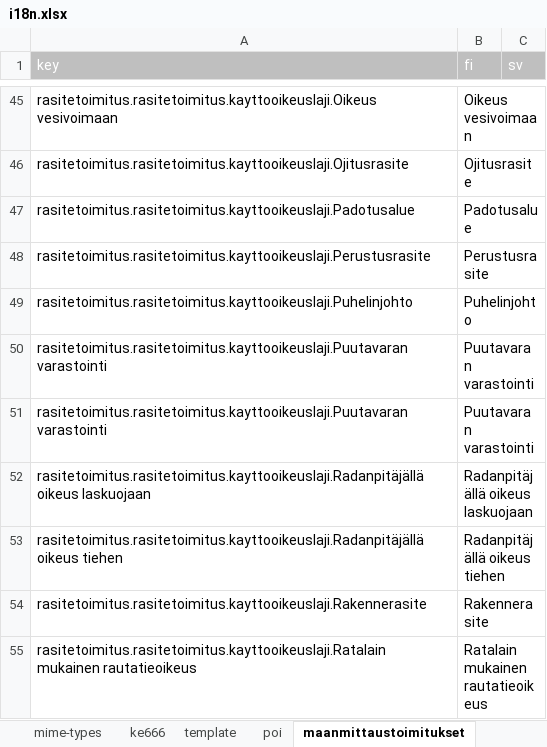
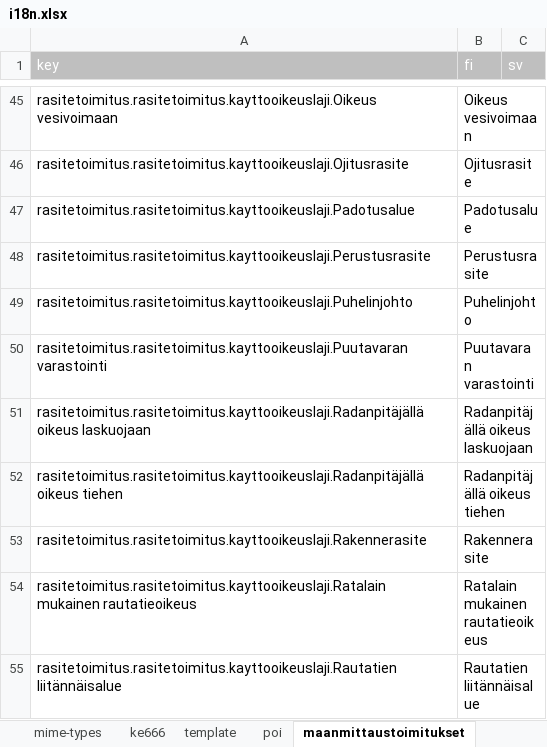
Before and after one commit to lupapiste/lupapiste, an Excel workbook: resources/i18n.xlsx, sheet maanmittaustoimitukset, drawn as a sheet; only a part is shown, gaps mark what is left out; the shorter side is filled out with more unchanged rows; values as stored, in another font and other column widths than the file's, no borders; conditional formats not drawn; the diff names each change by its address in the sheet, - before the commit and + after, or states it on an @@ line.

Commit message:
recoverd

```diff
--- a/resources/i18n.xlsx (sheet maanmittaustoimitukset)
+++ b/resources/i18n.xlsx (sheet maanmittaustoimitukset)
-row 51: rasitetoimitus.rasitetoimitus.kayttooikeuslaji.Puutavaran varastointi | Puutavaran varastointi
```
Also changed, not shown: sheet common.
